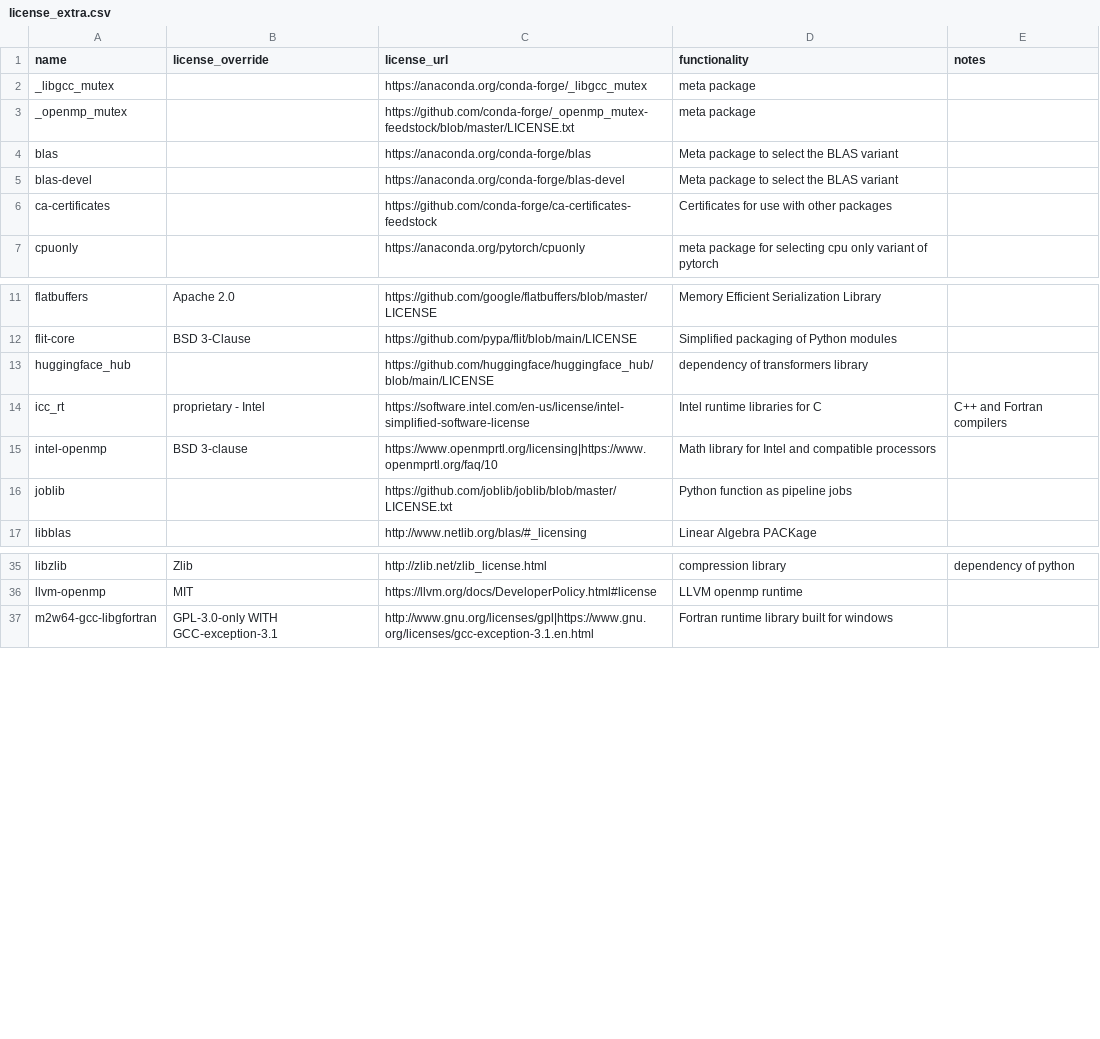
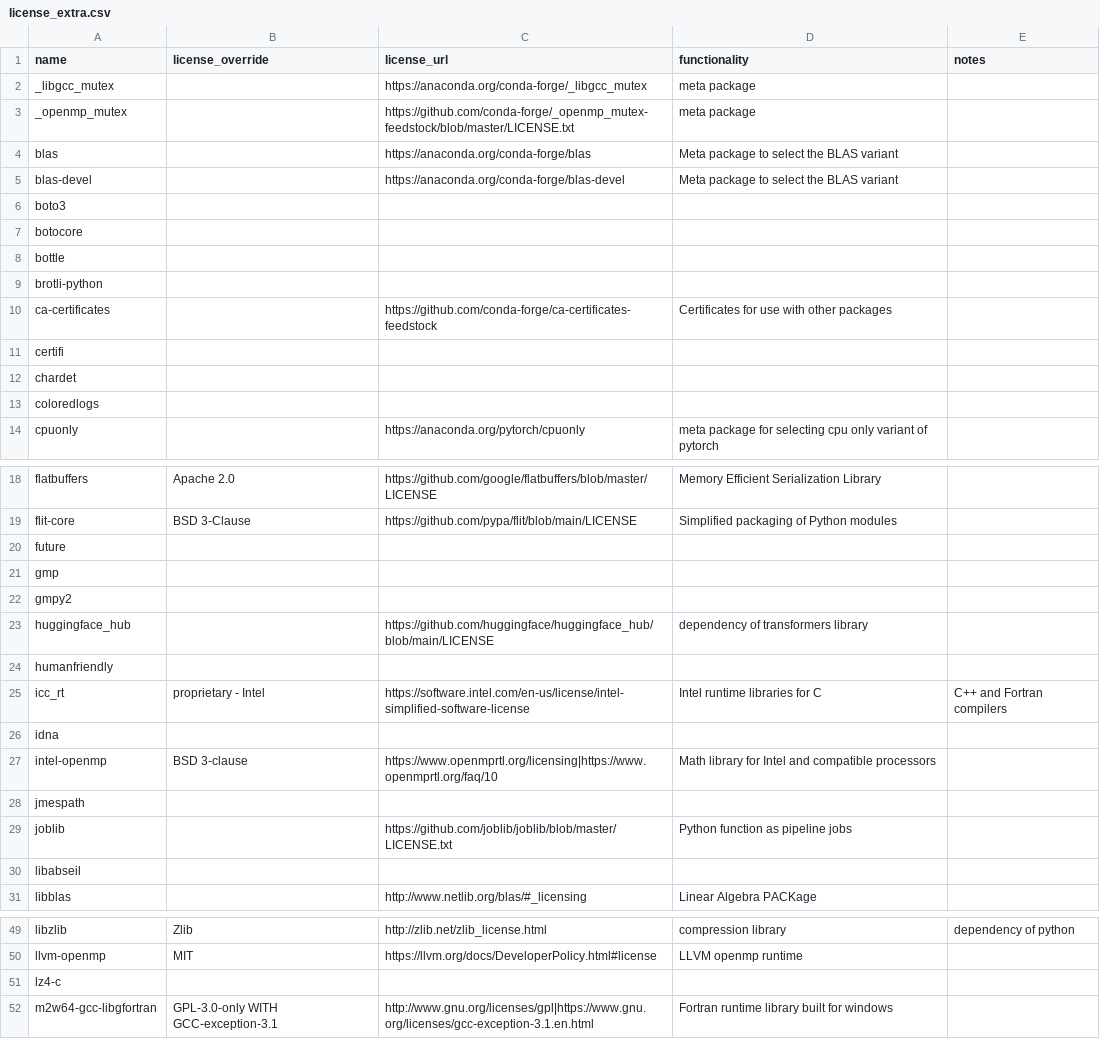
Before and after one commit to splunk/Splunk-python-for-scientific-computing, a CSV file: tools/license_extra.csv, drawn as a sheet; only a part is shown, gaps mark what is left out; the diff covers the shown part only.

```diff
--- a/tools/license_extra.csv
+++ b/tools/license_extra.csv
@@ -5,3 +5,10 @@ blas,,https://anaconda.org/conda-forge/blas,Meta package to select the BLAS vari
 blas-devel,,https://anaconda.org/conda-forge/blas-devel,Meta package to select the BLAS variant,
+boto3,,,,
+botocore,,,,
+bottle,,,,
+brotli-python,,,,
 ca-certificates,,https://github.com/conda-forge/ca-certificates-feedstock,Certificates for use with other packages,
+certifi,,,,
+chardet,,,,
+coloredlogs,,,,
 cpuonly,,https://anaconda.org/pytorch/cpuonly,meta package for selecting cpu only variant of pytorch,
@@ -12,6 +19,13 @@ flatbuffers,Apache 2.0,https://github.com/google/flatbuffers/blob/master/LICENSE
 flit-core,BSD 3-Clause,https://github.com/pypa/flit/blob/main/LICENSE,Simplified packaging of Python modules,
+future,,,,
+gmp,,,,
+gmpy2,,,,
 huggingface_hub,,https://github.com/huggingface/huggingface_hub/blob/main/LICENSE,dependency of transformers library,
+humanfriendly,,,,
 icc_rt,proprietary - Intel,https://software.intel.com/en-us/license/intel-simplified-software-license,Intel runtime libraries for C, C++ and Fortran compilers
+idna,,,,
 intel-openmp,BSD 3-clause ,https://www.openmprtl.org/licensing|https://www.openmprtl.org/faq/10,Math library for Intel and compatible processors,
+jmespath,,,,
 joblib,,https://github.com/joblib/joblib/blob/master/LICENSE.txt,Python function as pipeline jobs,
+libabseil,,,,
 libblas,,http://www.netlib.org/blas/#_licensing,Linear Algebra PACKage,
@@ -36,2 +50,3 @@ libzlib,Zlib,http://zlib.net/zlib_license.html,compression library,dependency of
 llvm-openmp,MIT,https://llvm.org/docs/DeveloperPolicy.html#license,LLVM openmp runtime,
+lz4-c,,,,
 m2w64-gcc-libgfortran,GPL-3.0-only WITH GCC-exception-3.1,http://www.gnu.org/licenses/gpl|https://www.gnu.org/licenses/gcc-exception-3.1.en.html,Fortran runtime library built for windows,
```
Also changed, not shown: 9 added rows elsewhere in this file, darwin_x86_64/license_report.csv, 1 other file.
